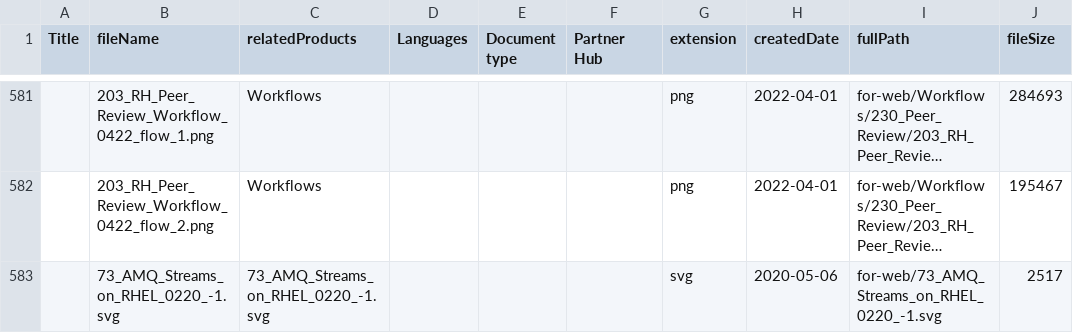
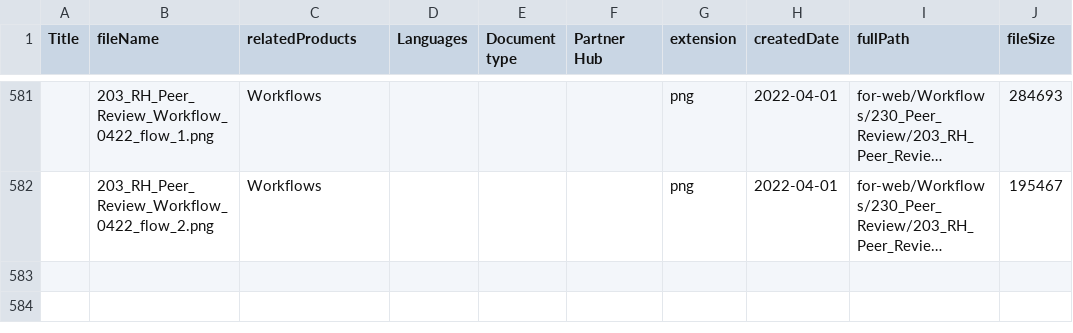
Before and after one commit to redhataccess/documentation-svg-assets, a TSV file: data/localAssets.tsv, drawn as a sheet; only a part is shown, gaps mark what is left out; long unchanged cells end in …; the diff names each change by its address in the sheet, - before the commit and + after, or states it on an @@ line.

Commit message:
Removed and re-added files to localAssets.tsv

```diff
--- a/data/localAssets.tsv
+++ b/data/localAssets.tsv
-row 583:  | 73_AMQ_Streams_on_RHEL_0220_-1.svg | 73_AMQ_Streams_on_RHEL_0220_-1.svg |  |  |  | svg | 2020-05-06 | for-web/73_AMQ_Streams_on_RHEL_0220_-1.svg | 2517
```
Also changed, not shown: 1 other file.
